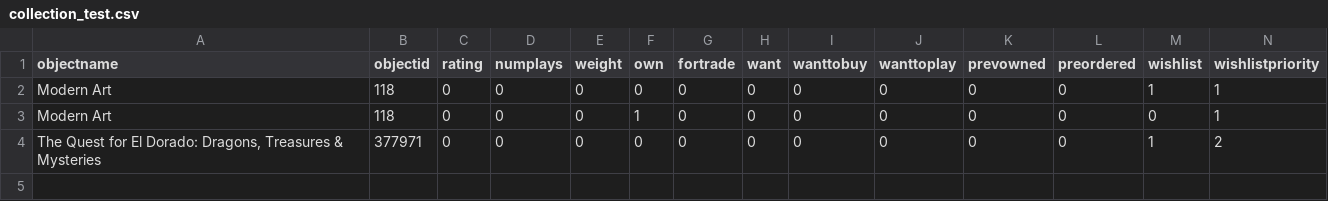
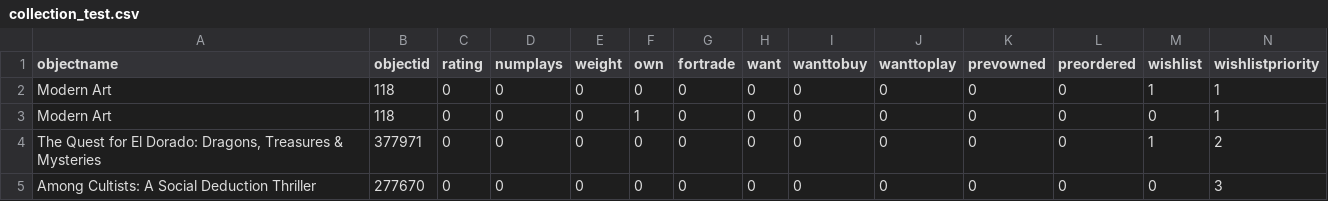
Before and after one commit to PedroDiasFaria/bgg-collection-upload, a CSV file: collection_test.csv, drawn as a sheet; only a part is shown; rows hold the shown columns only; the diff names each change by its address in the sheet, - before the commit and + after, or states it on an @@ line.

```diff
--- a/collection_test.csv
+++ b/collection_test.csv
+row 5: Among Cultists: A Social Deduction Thriller | 277670 | 0 | 0 | 0 | 0 | 0 | 0 | 0 | 0 | 0 | 0 | 0 | 3
```
Also changed, not shown: 3 other files.
